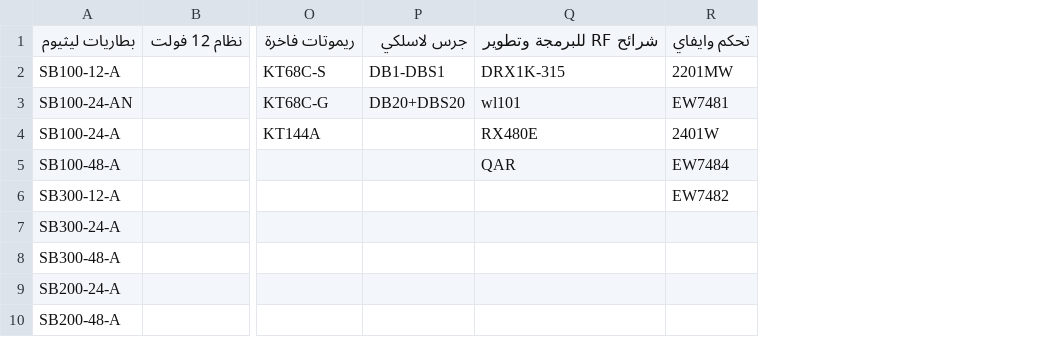
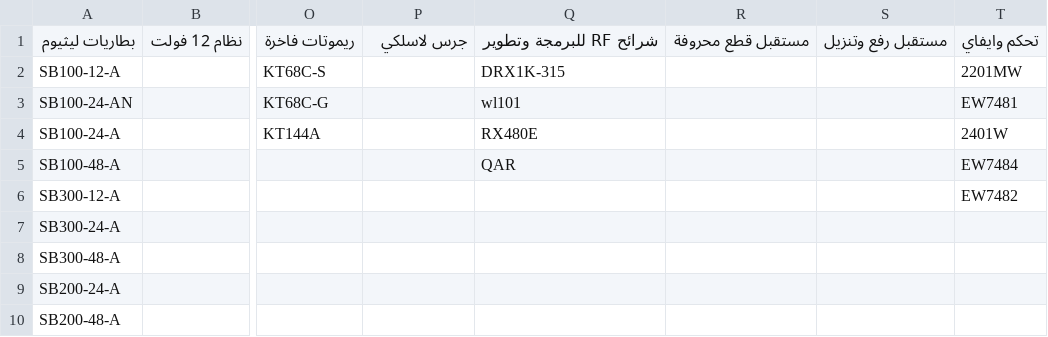
Before and after one commit to website888sy/HJY, a CSV file: data/SubcategoriesB.csv, drawn as a sheet; only a part is shown, gaps mark what is left out; the diff names each change by its address in the sheet, - before the commit and + after, or states it on an @@ line.

Commit message:
تحديث الفئات الفرعية SubcategoriesB.csv

```diff
--- a/data/SubcategoriesB.csv
+++ b/data/SubcategoriesB.csv
+column R, row 1: مستقبل قطع محروفة
+column S, row 1: مستقبل رفع وتنزيل
-P2: DB1-DBS1
+P2: (empty)
-P3: DB20+DBS20
+P3: (empty)
```
